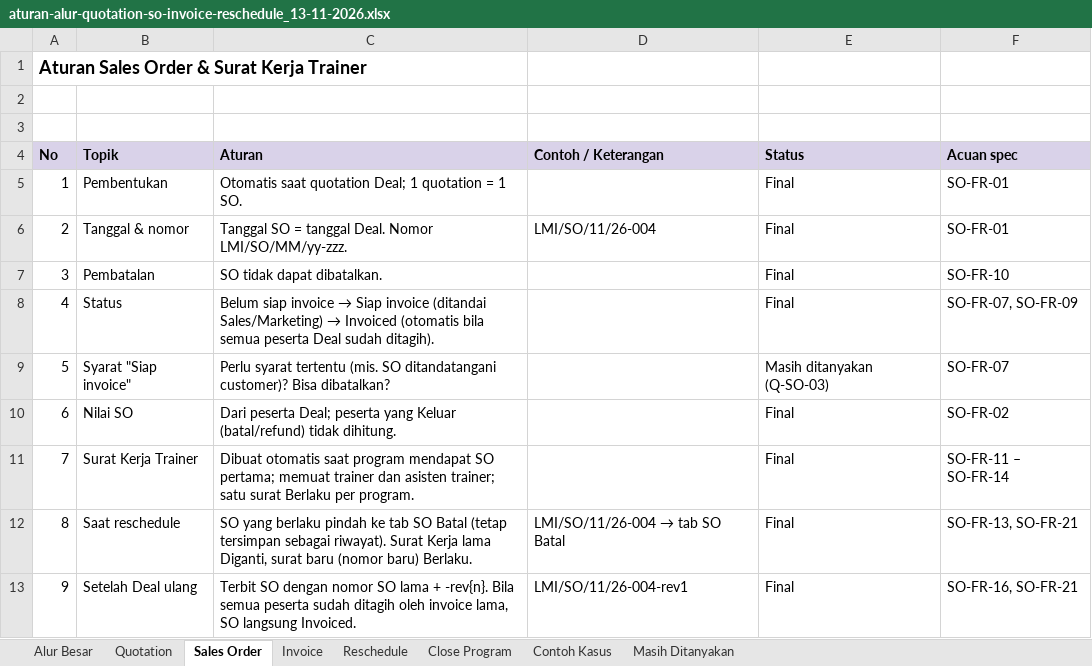
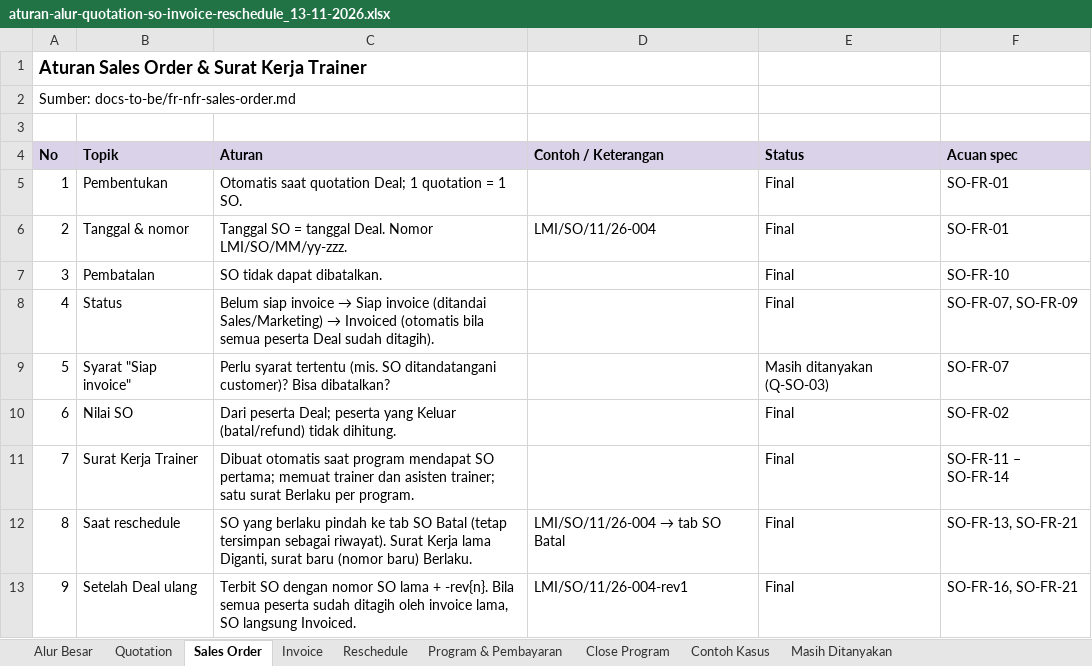
Before and after one commit to alief572/labmania, an Excel workbook: specs/pm/aturan-alur-quotation-so-invoice-reschedule_13-11-2026.xlsx, sheet Sales Order, drawn as a sheet; values as stored, in another font and other column widths than the file's, no borders; conditional formats not drawn; the diff names each change by its address in the sheet, - before the commit and + after, or states it on an @@ line.

```diff
--- a/specs/pm/aturan-alur-quotation-so-invoice-reschedule_13-11-2026.xlsx (sheet Sales Order)
+++ b/specs/pm/aturan-alur-quotation-so-invoice-reschedule_13-11-2026.xlsx (sheet Sales Order)
+sheet tab: Program & Pembayaran
-A2 (No): (empty)
+A2 (No): Sumber: docs-to-be/fr-nfr-sales-order.md
```
Also changed, not shown: sheet Reschedule, sheet Masih Ditanyakan, sheet Close Program, sheet Alur Besar, sheet Contoh Kasus, sheet Invoice, 1 more sheet, specs/pm/test-case-mockup-labmania_13-11-2026.xlsx, 39 other files.
